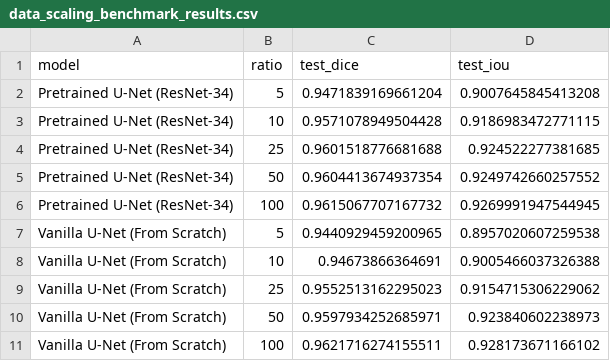
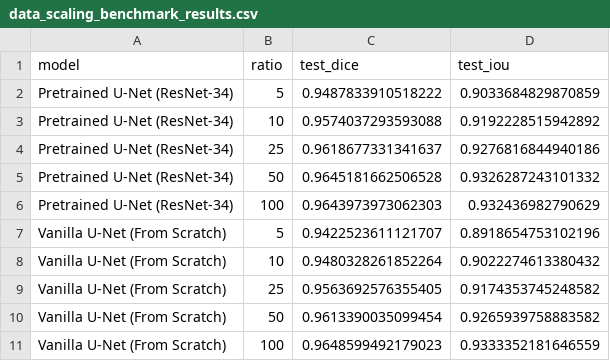
Before and after one commit to hoangvit05/DL2026-Group17-Project31, a CSV file: data_scaling_benchmark_results.csv, drawn as a sheet.

Commit message:
feat(benchmarks): update data scaling curves and benchmark metric evaluation

```diff
--- a/data_scaling_benchmark_results.csv
+++ b/data_scaling_benchmark_results.csv
@@ -1,11 +1,11 @@
 model,ratio,test_dice,test_iou
-Pretrained U-Net (ResNet-34),5,0.9471839169661204,0.9007645845413208
-Pretrained U-Net (ResNet-34),10,0.9571078949504428,0.9186983472771115
-Pretrained U-Net (ResNet-34),25,0.9601518776681688,0.924522277381685
-Pretrained U-Net (ResNet-34),50,0.9604413674937354,0.9249742660257552
-Pretrained U-Net (ResNet-34),100,0.9615067707167732,0.9269991947544945
-Vanilla U-Net (From Scratch),5,0.9440929459200965,0.8957020607259538
-Vanilla U-Net (From Scratch),10,0.94673866364691,0.9005466037326388
-Vanilla U-Net (From Scratch),25,0.9552513162295023,0.9154715306229062
-Vanilla U-Net (From Scratch),50,0.9597934252685971,0.923840602238973
-Vanilla U-Net (From Scratch),100,0.9621716274155511,0.928173671166102
+Pretrained U-Net (ResNet-34),5,0.9487833910518222,0.9033684829870859
+Pretrained U-Net (ResNet-34),10,0.9574037293593088,0.9192228515942892
+Pretrained U-Net (ResNet-34),25,0.9618677331341637,0.9276816844940186
+Pretrained U-Net (ResNet-34),50,0.9645181662506528,0.9326287243101332
+Pretrained U-Net (ResNet-34),100,0.9643973973062303,0.932436982790629
+Vanilla U-Net (From Scratch),5,0.9422523611121707,0.8918654753102196
+Vanilla U-Net (From Scratch),10,0.9480328261852264,0.9022274613380432
+Vanilla U-Net (From Scratch),25,0.9563692576355405,0.9174353745248582
+Vanilla U-Net (From Scratch),50,0.9613390035099454,0.9265939758883582
+Vanilla U-Net (From Scratch),100,0.9648599492179023,0.9333352181646559
```
Also changed, not shown: 4 other files.
